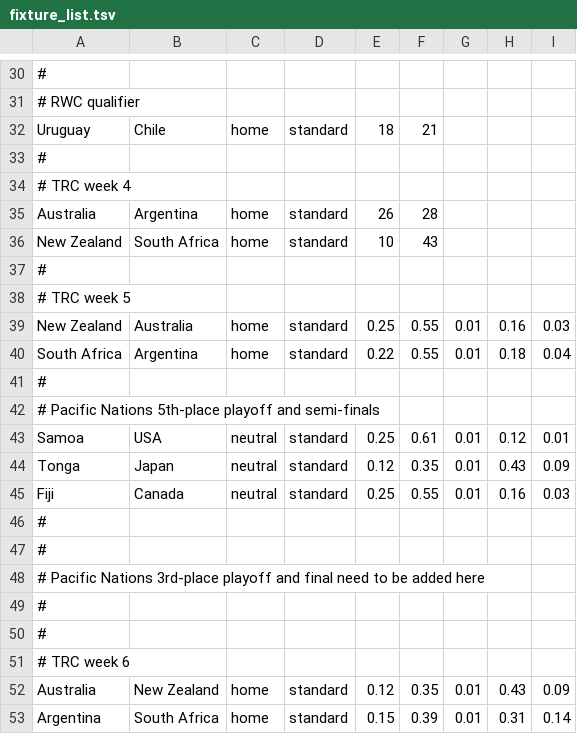
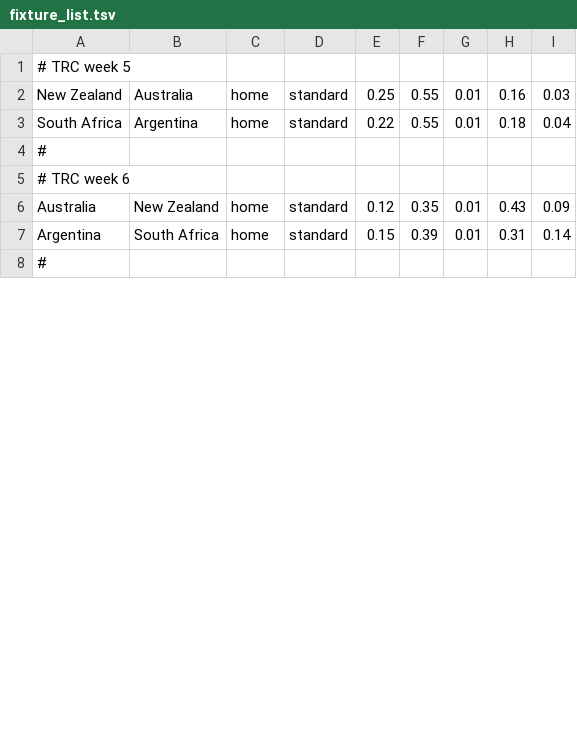
Before and after one commit to SystemsResearch/ranking_calculator, a TSV file: fixture_list.tsv, drawn as a sheet; only a part is shown, gaps mark what is left out; the shorter side is filled out with more unchanged rows; removed rows and columns are numbered as before the commit, all else as after; the diff covers the shown part only; the diff names each change by its address in the sheet, - before the commit and + after, or states it on an @@ line.

Commit message:
Updated rankings and fixtures (as of 22 Sep)

```diff
--- a/fixture_list.tsv
+++ b/fixture_list.tsv
-row 30: #
-row 31: # RWC qualifier
-row 32: Uruguay | Chile | home | standard | 18 | 21
-row 33: #
-row 34: # TRC week 4
-row 35: Australia | Argentina | home | standard | 26 | 28
-row 36: New Zealand | South Africa | home | standard | 10 | 43
-row 37: #
-row 41: #
-row 42: # Pacific Nations 5th-place playoff and semi-finals
-row 43: Samoa | USA | neutral | standard | 0.25 | 0.61 | 0.01 | 0.12 | 0.01
-row 44: Tonga | Japan | neutral | standard | 0.12 | 0.35 | 0.01 | 0.43 | 0.09
-row 45: Fiji | Canada | neutral | standard | 0.25 | 0.55 | 0.01 | 0.16 | 0.03
-row 46: #
-row 47: #
-row 48: # Pacific Nations 3rd-place playoff and final need to be added here
-row 49: #
```
Also changed, not shown: 1 added row, 27 removed rows and 2 moved rows elsewhere in this file, rankings_mens.tsv.
